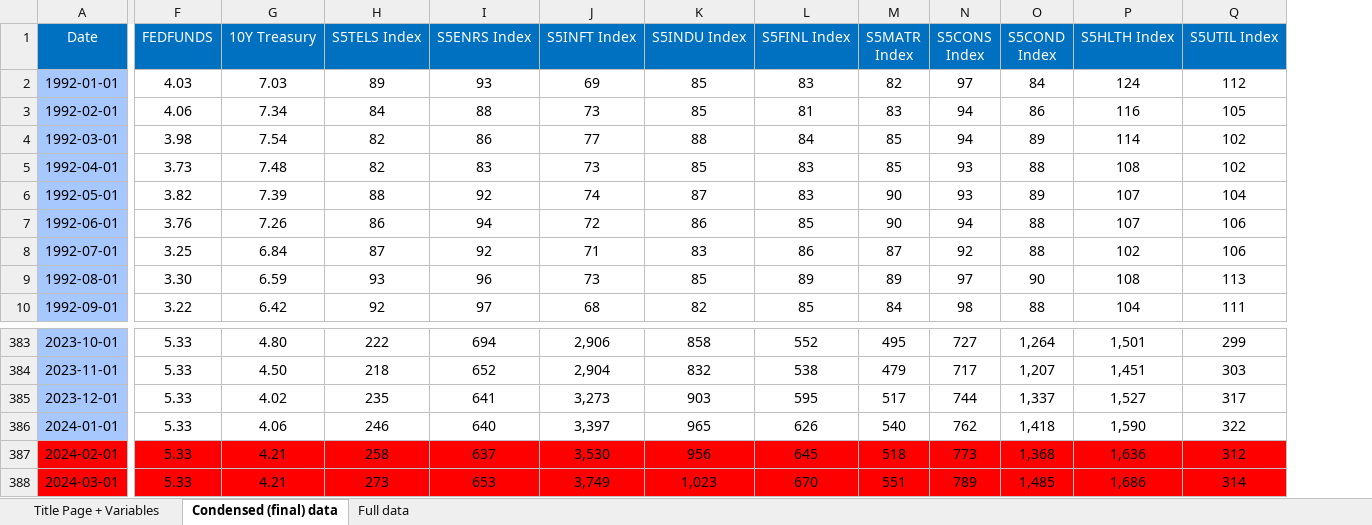
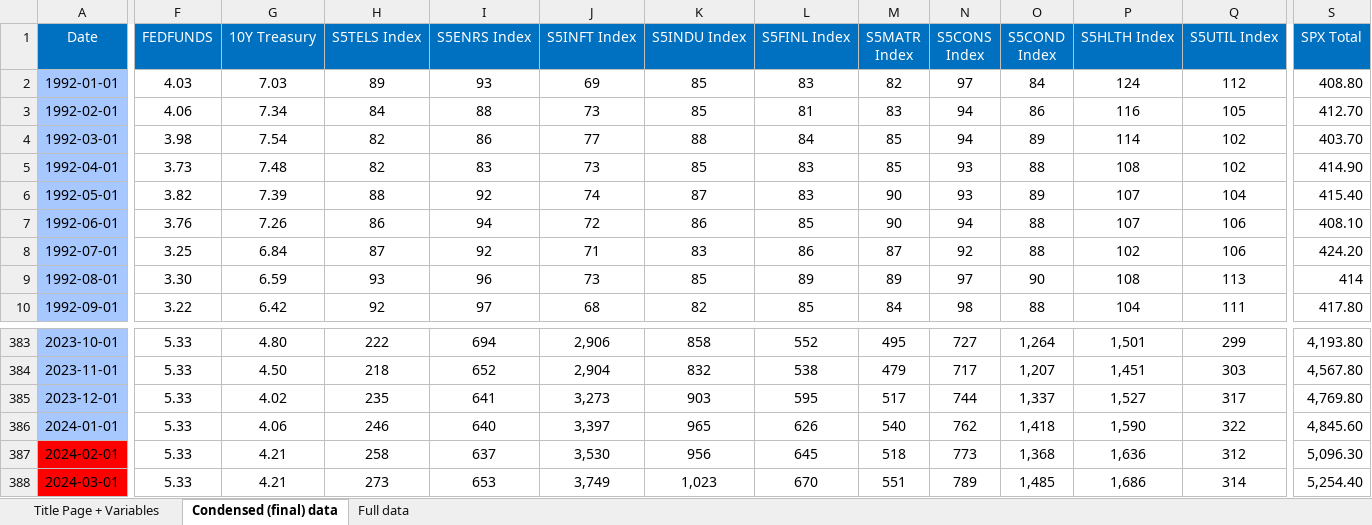
Before and after one commit to GianiRanzetti/BayesianVAR-Monetary-Policy-Effect-On-Asset-Prices, an Excel workbook: Assignment 2 Data.xlsx, sheet Condensed (final) data, drawn as a sheet; only a part is shown, gaps mark what is left out; values as stored, in another font and other column widths than the file's, no borders; the diff covers the shown part only; the diff names each change by its address in the sheet, - before the commit and + after, or states it on an @@ line.

```diff
--- a/Assignment 2 Data.xlsx (sheet Condensed (final) data)
+++ b/Assignment 2 Data.xlsx (sheet Condensed (final) data)
+column S (SPX Total), rows 2-10: 408.80 | 412.70 | 403.70 | 414.90 | 415.40 | 408.10 | 424.20 | 414 | 417.80; rows 383-388: 4,193.80 | 4,567.80 | 4,769.80 | 4,845.60 | 5,096.30 | 5,254.40
-F387:Q387 fill: #FF0000
+F387:Q387 fill: none
-F388:Q388 fill: #FF0000
+F388:Q388 fill: none
```
Also changed, not shown: cell formats elsewhere in this sheet, 1 other file.
